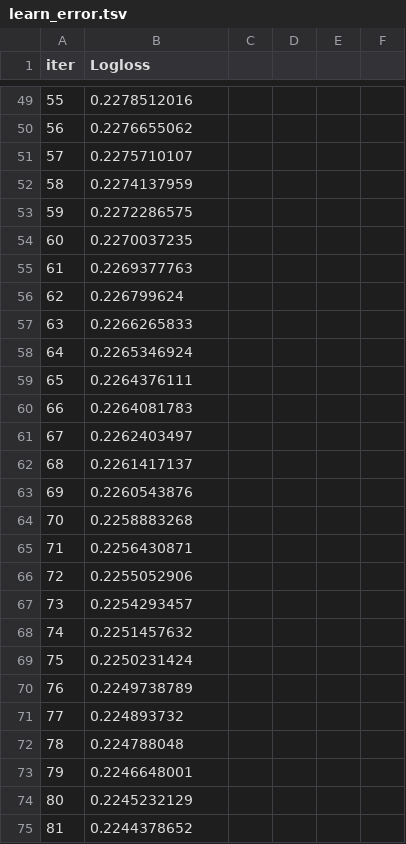
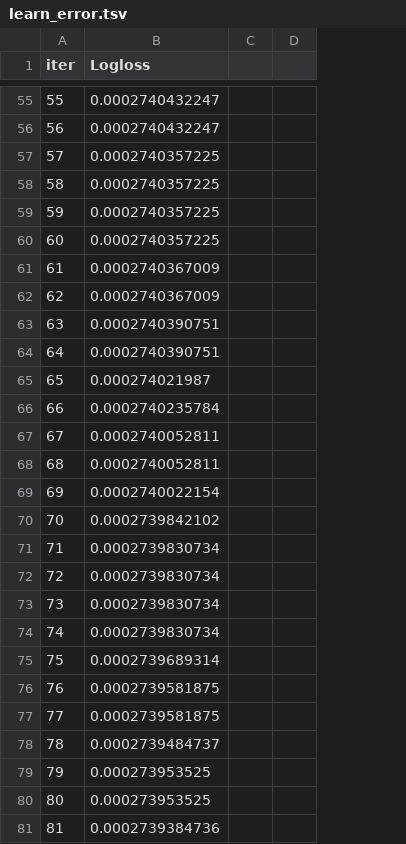
Before and after one commit to ansh-Bytes217/Airline-Delay-Prediction, a TSV file: catboost_info/learn_error.tsv, drawn as a sheet; only a part is shown, gaps mark what is left out; removed rows and columns are numbered as before the commit, all else as after; the diff covers the shown part only; the diff names each change by its address in the sheet, - before the commit and + after, or states it on an @@ line.

```diff
--- a/catboost_info/learn_error.tsv
+++ b/catboost_info/learn_error.tsv
-column C, empty
-column D, empty
-column E, empty
-column F, empty
+column C, empty
+column D, empty
-B55 (Logloss): 0.2278512016
+B55 (Logloss): 0.0002740432247
-B56 (Logloss): 0.2276655062
+B56 (Logloss): 0.0002740432247
-B57 (Logloss): 0.2275710107
+B57 (Logloss): 0.0002740357225
-B58 (Logloss): 0.2274137959
+B58 (Logloss): 0.0002740357225
-B59 (Logloss): 0.2272286575
+B59 (Logloss): 0.0002740357225
-B60 (Logloss): 0.2270037235
+B60 (Logloss): 0.0002740357225
-B61 (Logloss): 0.2269377763
+B61 (Logloss): 0.0002740367009
-B62 (Logloss): 0.226799624
+B62 (Logloss): 0.0002740367009
-B63 (Logloss): 0.2266265833
+B63 (Logloss): 0.0002740390751
-B64 (Logloss): 0.2265346924
+B64 (Logloss): 0.0002740390751
-B65 (Logloss): 0.2264376111
+B65 (Logloss): 0.000274021987
-B66 (Logloss): 0.2264081783
+B66 (Logloss): 0.0002740235784
-B67 (Logloss): 0.2262403497
+B67 (Logloss): 0.0002740052811
-B68 (Logloss): 0.2261417137
+B68 (Logloss): 0.0002740052811
-B69 (Logloss): 0.2260543876
+B69 (Logloss): 0.0002740022154
-B70 (Logloss): 0.2258883268
+B70 (Logloss): 0.0002739842102
-B71 (Logloss): 0.2256430871
+B71 (Logloss): 0.0002739830734
-B72 (Logloss): 0.2255052906
+B72 (Logloss): 0.0002739830734
-B73 (Logloss): 0.2254293457
+B73 (Logloss): 0.0002739830734
-B74 (Logloss): 0.2251457632
+B74 (Logloss): 0.0002739830734
-B75 (Logloss): 0.2250231424
+B75 (Logloss): 0.0002739689314
-B76 (Logloss): 0.2249738789
+B76 (Logloss): 0.0002739581875
-B77 (Logloss): 0.224893732
+B77 (Logloss): 0.0002739581875
-B78 (Logloss): 0.224788048
+B78 (Logloss): 0.0002739484737
-B79 (Logloss): 0.2246648001
+B79 (Logloss): 0.000273953525
-B80 (Logloss): 0.2245232129
+B80 (Logloss): 0.000273953525
-B81 (Logloss): 0.2244378652
+B81 (Logloss): 0.0002739384736
```
Also changed, not shown: 9 added rows, 3 removed rows and 64 edited cells elsewhere in this file, catboost_info/time_left.tsv, 5 other files.
